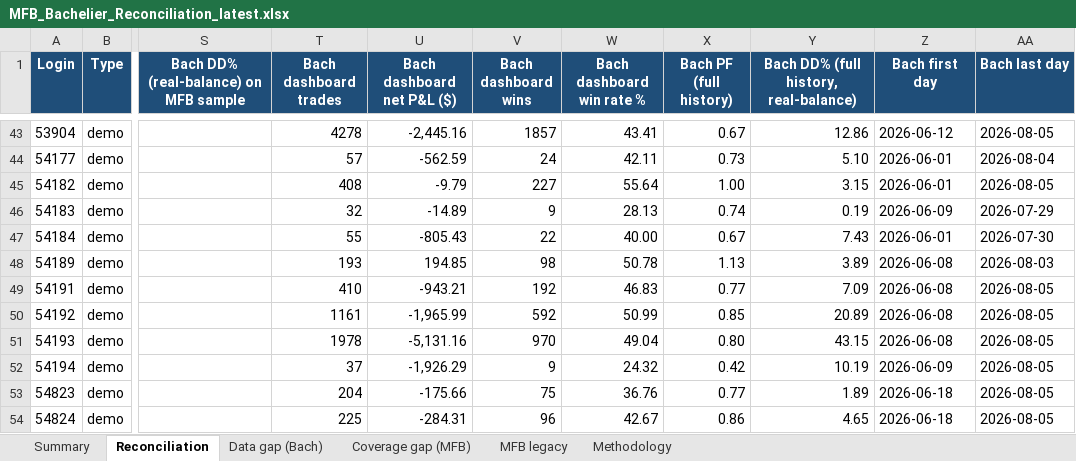
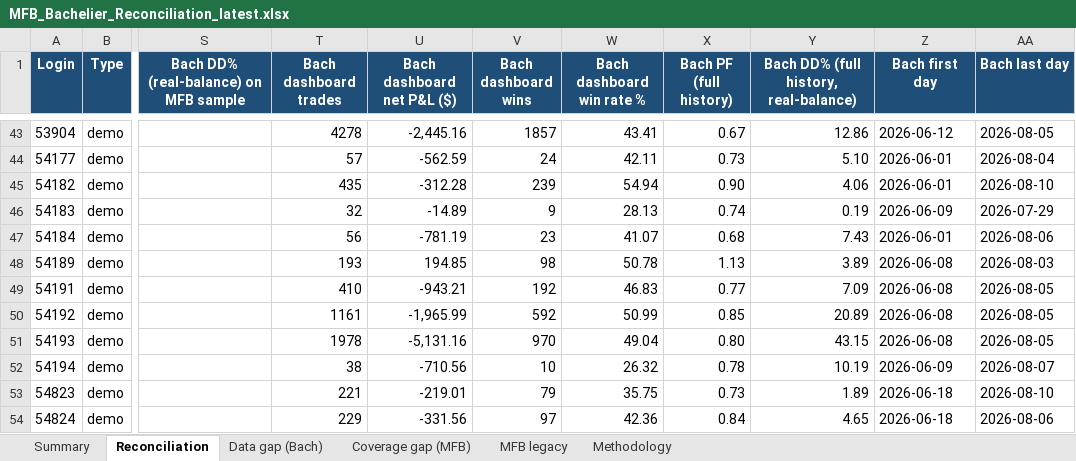
Before and after one commit to TheCryptocrat/bachelier-dashboards, an Excel workbook: MFB_Bachelier_Reconciliation_latest.xlsx, sheet Reconciliation, drawn as a sheet; only a part is shown, gaps mark what is left out; values as stored, in another font and other column widths than the file's, no borders; the diff covers the shown part only; the diff names each change by its address in the sheet, - before the commit and + after, or states it on an @@ line.

Commit message:
Update dashboards — 2026-08-10

```diff
--- a/MFB_Bachelier_Reconciliation_latest.xlsx (sheet Reconciliation)
+++ b/MFB_Bachelier_Reconciliation_latest.xlsx (sheet Reconciliation)
-T45 (Bach dashboard trades): 408
+T45 (Bach dashboard trades): 435
-U45 (Bach dashboard net P&L ($)): -9.79
+U45 (Bach dashboard net P&L ($)): -312.28
-V45 (Bach dashboard wins): 227
+V45 (Bach dashboard wins): 239
-W45 (Bach dashboard win rate %): 55.64
+W45 (Bach dashboard win rate %): 54.94
-X45 (Bach PF (full history)): 1.00
+X45 (Bach PF (full history)): 0.90
-Y45: 3.15
+Y45: 4.06
-AA45 (Bach last day): 2026-08-05
+AA45 (Bach last day): 2026-08-10
-T47 (Bach dashboard trades): 55
+T47 (Bach dashboard trades): 56
-U47 (Bach dashboard net P&L ($)): -805.43
+U47 (Bach dashboard net P&L ($)): -781.19
-V47 (Bach dashboard wins): 22
+V47 (Bach dashboard wins): 23
-W47 (Bach dashboard win rate %): 40.00
+W47 (Bach dashboard win rate %): 41.07
-X47 (Bach PF (full history)): 0.67
+X47 (Bach PF (full history)): 0.68
-AA47 (Bach last day): 2026-07-30
+AA47 (Bach last day): 2026-08-06
-T52 (Bach dashboard trades): 37
+T52 (Bach dashboard trades): 38
-U52 (Bach dashboard net P&L ($)): -1,926.29
+U52 (Bach dashboard net P&L ($)): -710.56
-V52 (Bach dashboard wins): 9
+V52 (Bach dashboard wins): 10
-W52 (Bach dashboard win rate %): 24.32
+W52 (Bach dashboard win rate %): 26.32
-X52 (Bach PF (full history)): 0.42
+X52 (Bach PF (full history)): 0.78
-AA52 (Bach last day): 2026-08-05
+AA52 (Bach last day): 2026-08-07
-T53 (Bach dashboard trades): 204
+T53 (Bach dashboard trades): 221
-U53 (Bach dashboard net P&L ($)): -175.66
+U53 (Bach dashboard net P&L ($)): -219.01
-V53 (Bach dashboard wins): 75
+V53 (Bach dashboard wins): 79
-W53 (Bach dashboard win rate %): 36.76
+W53 (Bach dashboard win rate %): 35.75
-X53 (Bach PF (full history)): 0.77
+X53 (Bach PF (full history)): 0.73
-AA53 (Bach last day): 2026-08-05
+AA53 (Bach last day): 2026-08-10
-T54 (Bach dashboard trades): 225
+T54 (Bach dashboard trades): 229
-U54 (Bach dashboard net P&L ($)): -284.31
+U54 (Bach dashboard net P&L ($)): -331.56
-V54 (Bach dashboard wins): 96
+V54 (Bach dashboard wins): 97
-W54 (Bach dashboard win rate %): 42.67
+W54 (Bach dashboard win rate %): 42.36
-X54 (Bach PF (full history)): 0.86
+X54 (Bach PF (full history)): 0.84
-AA54 (Bach last day): 2026-08-05
+AA54 (Bach last day): 2026-08-06
```
Also changed, not shown: 191 edited cells elsewhere in this sheet, 4 other files.
